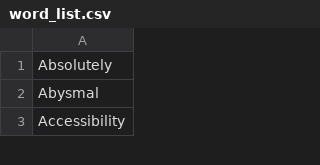
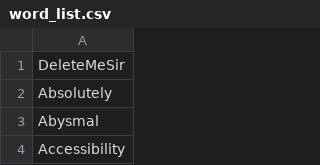
Before and after one commit to akarn5345/SpellingQuiz, a CSV file: word_list.csv, drawn as a sheet; only a part is shown.

Commit message:
Update word_list.csv

```diff
--- a/word_list.csv
+++ b/word_list.csv
@@ -1 +1,2 @@
+DeleteMeSir
 Absolutely
```
